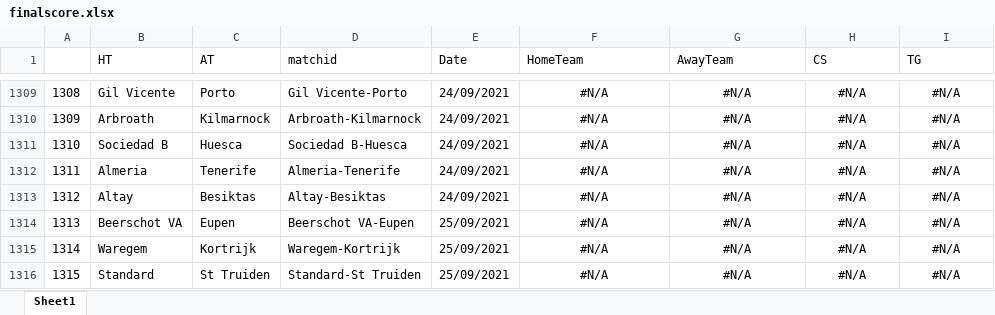
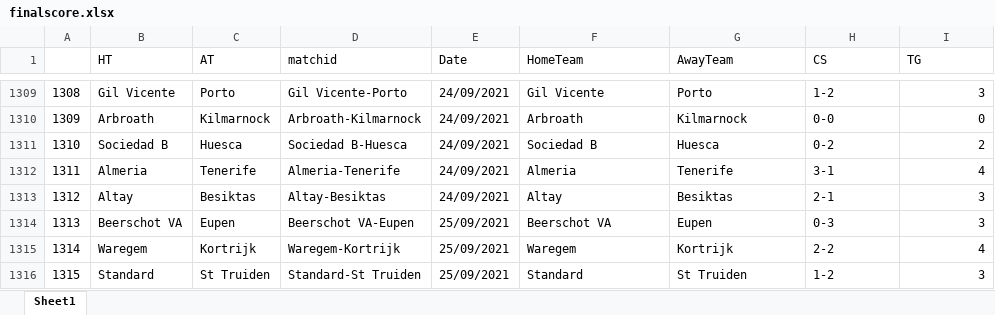
Before and after one commit to gitboyzorro5/Rsoccer, an Excel workbook: finalscore.xlsx, sheet Sheet1, drawn as a sheet; only a part is shown, gaps mark what is left out; values as stored, in another font and other column widths than the file's, no borders; the diff covers the shown part only; the diff names each change by its address in the sheet, - before the commit and + after, or states it on an @@ line.

```diff
--- a/finalscore.xlsx (sheet Sheet1)
+++ b/finalscore.xlsx (sheet Sheet1)
-F1309:H1316 alignment: center
+F1309:H1316 alignment: left
-F1309 (HomeTeam): #N/A
+F1309 (HomeTeam): Gil Vicente
-G1309 (AwayTeam): #N/A
+G1309 (AwayTeam): Porto
-H1309 (CS): #N/A
+H1309 (CS): 1-2
-I1309:I1316 alignment: center
+I1309:I1316 alignment: right
-I1309 (TG): #N/A
+I1309 (TG): 3
-F1310 (HomeTeam): #N/A
+F1310 (HomeTeam): Arbroath
-G1310 (AwayTeam): #N/A
+G1310 (AwayTeam): Kilmarnock
-H1310 (CS): #N/A
+H1310 (CS): 0-0
-I1310 (TG): #N/A
+I1310 (TG): 0
-F1311 (HomeTeam): #N/A
+F1311 (HomeTeam): Sociedad B
-G1311 (AwayTeam): #N/A
+G1311 (AwayTeam): Huesca
-H1311 (CS): #N/A
+H1311 (CS): 0-2
-I1311 (TG): #N/A
+I1311 (TG): 2
-F1312 (HomeTeam): #N/A
+F1312 (HomeTeam): Almeria
-G1312 (AwayTeam): #N/A
+G1312 (AwayTeam): Tenerife
-H1312 (CS): #N/A
+H1312 (CS): 3-1
-I1312 (TG): #N/A
+I1312 (TG): 4
-F1313 (HomeTeam): #N/A
+F1313 (HomeTeam): Altay
-G1313 (AwayTeam): #N/A
+G1313 (AwayTeam): Besiktas
-H1313 (CS): #N/A
+H1313 (CS): 2-1
-I1313:I1314 (TG): #N/A
+I1313:I1314 (TG): 3
-F1314 (HomeTeam): #N/A
+F1314 (HomeTeam): Beerschot VA
-G1314 (AwayTeam): #N/A
+G1314 (AwayTeam): Eupen
-H1314 (CS): #N/A
+H1314 (CS): 0-3
-F1315 (HomeTeam): #N/A
+F1315 (HomeTeam): Waregem
-G1315 (AwayTeam): #N/A
+G1315 (AwayTeam): Kortrijk
-H1315 (CS): #N/A
+H1315 (CS): 2-2
-I1315 (TG): #N/A
+I1315 (TG): 4
-F1316 (HomeTeam): #N/A
+F1316 (HomeTeam): Standard
-G1316 (AwayTeam): #N/A
+G1316 (AwayTeam): St Truiden
-H1316 (CS): #N/A
+H1316 (CS): 1-2
-I1316 (TG): #N/A
+I1316 (TG): 3
```
Also changed, not shown: 724 edited cells and cell formats elsewhere in this sheet, Divisions/Scorers.xlsx, finalscore_newleagues.xlsx, 2 other files.
